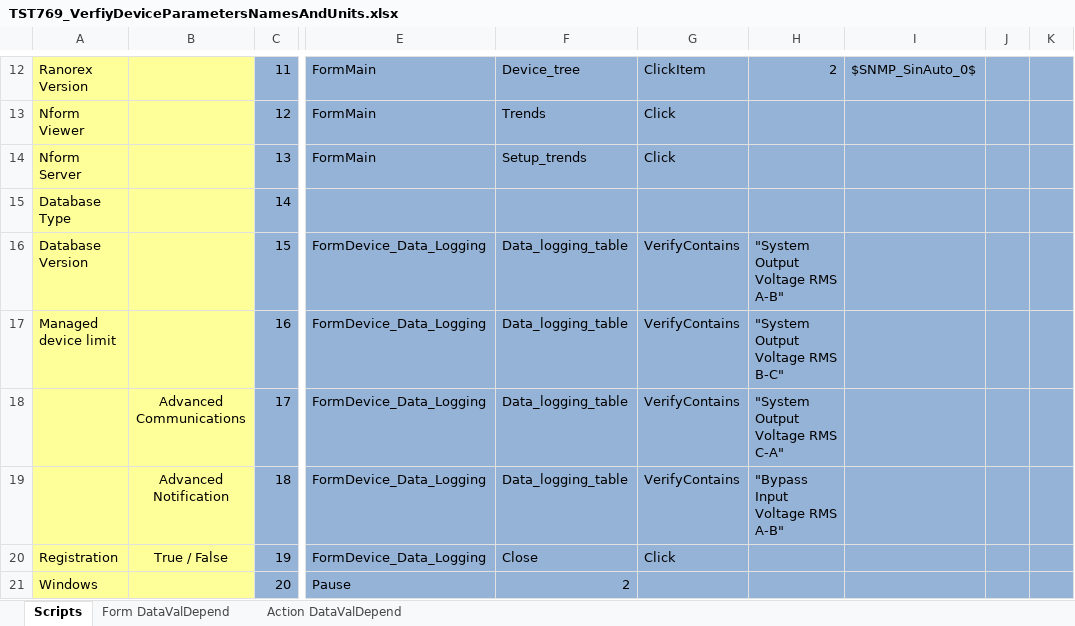
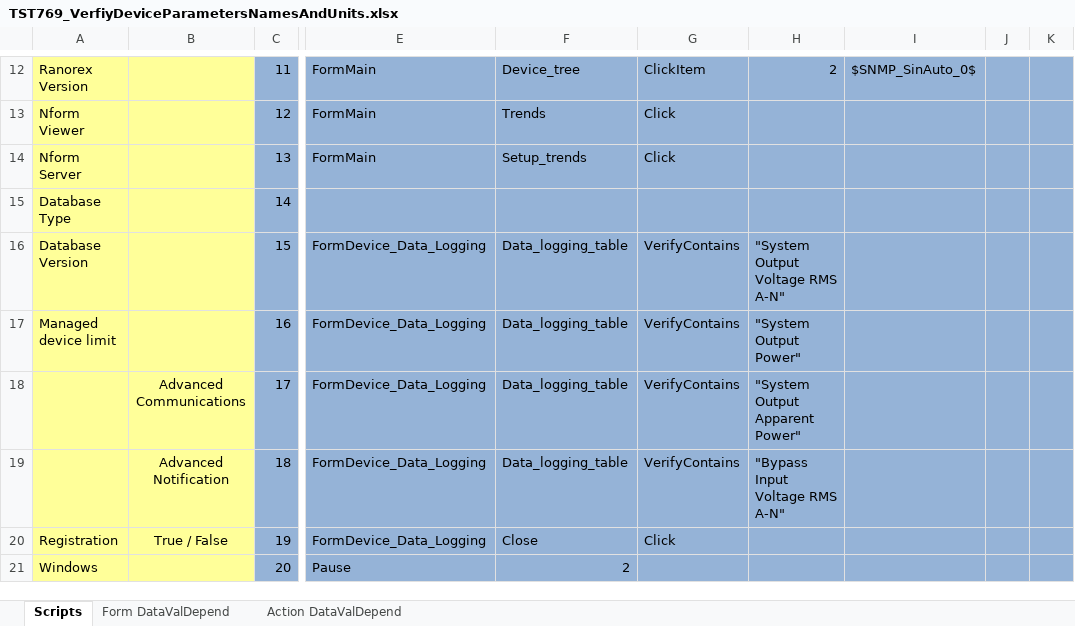
Before and after one commit to YouwenYao/Kwang, an Excel workbook: NformTester/NformTester/keywordscripts/TST769_VerfiyDeviceParametersNamesAndUnits.xlsx, sheet Scripts, drawn as a sheet; only a part is shown, gaps mark what is left out; values as stored, in another font and other column widths than the file's, no borders; conditional formats not drawn; 1 other sheet too large or unreadable and not compared; the diff names each change by its address in the sheet, - before the commit and + after, or states it on an @@ line.

```diff
--- a/NformTester/NformTester/keywordscripts/TST769_VerfiyDeviceParametersNamesAndUnits.xlsx (sheet Scripts)
+++ b/NformTester/NformTester/keywordscripts/TST769_VerfiyDeviceParametersNamesAndUnits.xlsx (sheet Scripts)
-H16: "System Output Voltage RMS A-B"
+H16: "System Output Voltage RMS A-N"
-H17: "System Output Voltage RMS B-C"
+H17: "System Output Power"
-H18: "System Output Voltage RMS C-A"
+H18: "System Output Apparent Power"
-H19: "Bypass Input Voltage RMS A-B"
+H19: "Bypass Input Voltage RMS A-N"
```
Also changed, not shown: NformTester/NformTester/keywordscripts/TST1071_NformToolsServiceControl.xlsx, NformTester/NformTester/keywordscripts/TST1335_ExportOptionForExportingDevicesInFlatFile.xlsx, 16 other files.
